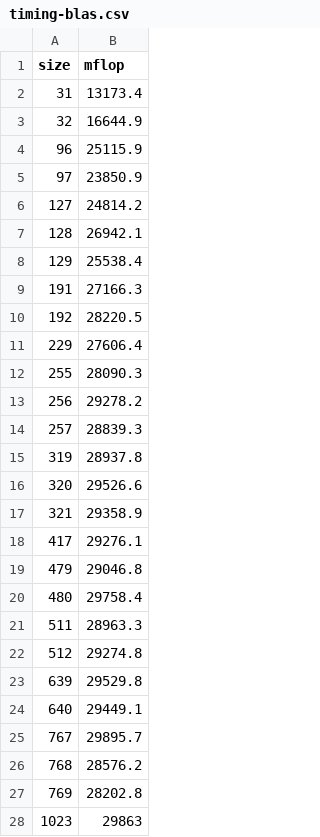
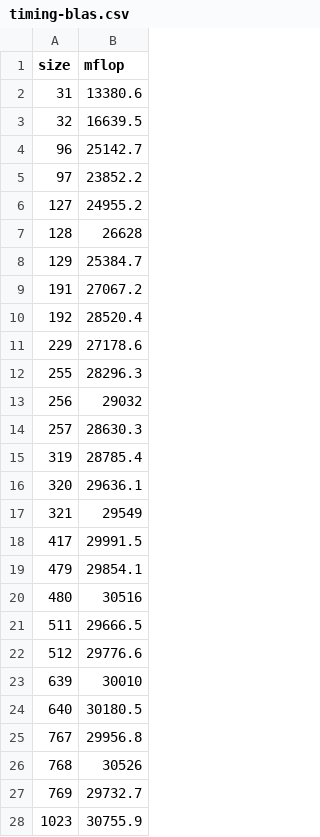
Before and after one commit to Kompella/matmul-project, a CSV file: timing-blas.csv, drawn as a sheet; only a part is shown; the diff covers the shown part only.

```diff
--- a/timing-blas.csv
+++ b/timing-blas.csv
@@ -1,28 +1,28 @@
 size,mflop
-31,13173.4
-32,16644.9
-96,25115.9
-97,23850.9
-127,24814.2
-128,26942.1
-129,25538.4
-191,27166.3
-192,28220.5
-229,27606.4
-255,28090.3
-256,29278.2
-257,28839.3
-319,28937.8
-320,29526.6
-321,29358.9
-417,29276.1
-479,29046.8
-480,29758.4
-511,28963.3
-512,29274.8
-639,29529.8
-640,29449.1
-767,29895.7
-768,28576.2
-769,28202.8
-1023,29863
+31,13380.6
+32,16639.5
+96,25142.7
+97,23852.2
+127,24955.2
+128,26628
+129,25384.7
+191,27067.2
+192,28520.4
+229,27178.6
+255,28296.3
+256,29032
+257,28630.3
+319,28785.4
+320,29636.1
+321,29549
+417,29991.5
+479,29854.1
+480,30516
+511,29666.5
+512,29776.6
+639,30010
+640,30180.5
+767,29956.8
+768,30526
+769,29732.7
+1023,30755.9
```
Also changed, not shown: 5 edited cells elsewhere in this file, timing-mine.csv, 12 other files.
